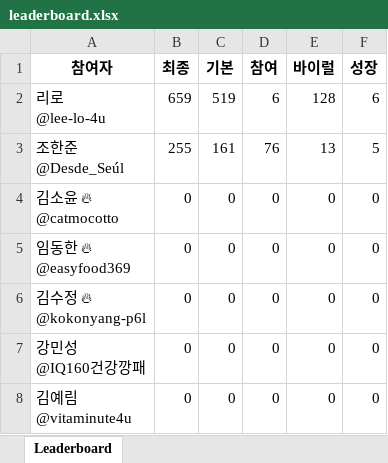
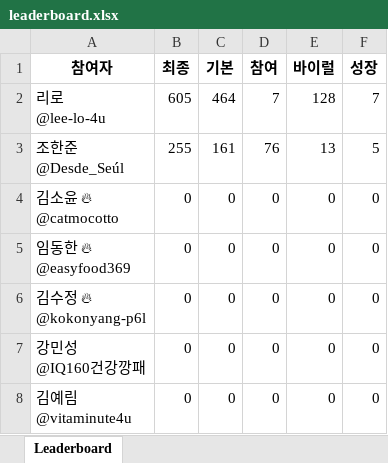
Before and after one commit to orngfire/youtube-leaderboard, an Excel workbook: docs/leaderboard.xlsx, sheet Leaderboard, drawn as a sheet; values as stored, in another font and other column widths than the file's, no borders; the diff names each change by its address in the sheet, - before the commit and + after, or states it on an @@ line.

```diff
--- a/docs/leaderboard.xlsx (sheet Leaderboard)
+++ b/docs/leaderboard.xlsx (sheet Leaderboard)
-B2 (최종): 659
+B2 (최종): 605
-C2 (기본): 519
+C2 (기본): 464
-D2 (참여): 6
+D2 (참여): 7
-F2 (성장): 6
+F2 (성장): 7
```
Also changed, not shown: 2 other files.
